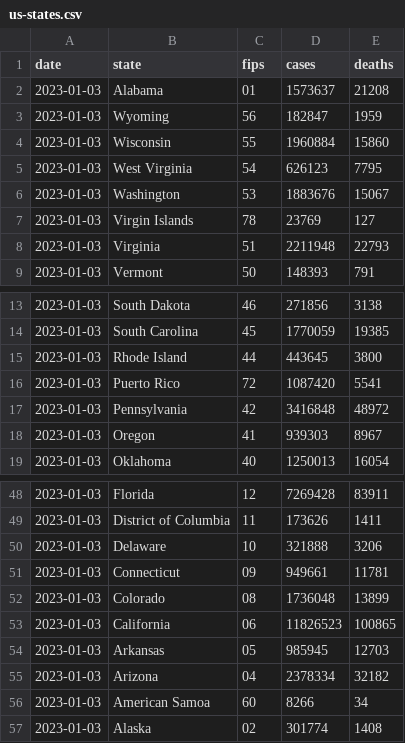
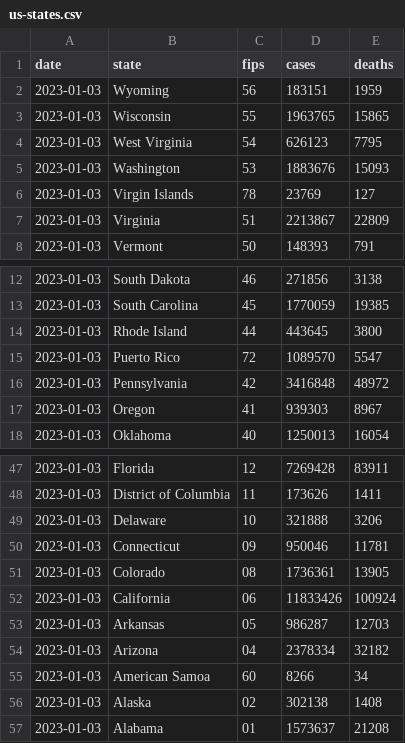
Before and after one commit to ehom/external-data, a CSV file: covid-19/us-states.csv, drawn as a sheet; only a part is shown, gaps mark what is left out; the diff covers the shown part only.

```diff
--- a/covid-19/us-states.csv
+++ b/covid-19/us-states.csv
@@ -1,9 +1,8 @@
 date,state,fips,cases,deaths
-2023-01-03,Alabama,01,1573637,21208
-2023-01-03,Wyoming,56,182847,1959
-2023-01-03,Wisconsin,55,1960884,15860
+2023-01-03,Wyoming,56,183151,1959
+2023-01-03,Wisconsin,55,1963765,15865
 2023-01-03,West Virginia,54,626123,7795
-2023-01-03,Washington,53,1883676,15067
+2023-01-03,Washington,53,1883676,15093
 2023-01-03,Virgin Islands,78,23769,127
-2023-01-03,Virginia,51,2211948,22793
+2023-01-03,Virginia,51,2213867,22809
 2023-01-03,Vermont,50,148393,791
@@ -15,3 +14,3 @@ date,state,fips,cases,deaths
 2023-01-03,Rhode Island,44,443645,3800
-2023-01-03,Puerto Rico,72,1087420,5541
+2023-01-03,Puerto Rico,72,1089570,5547
 2023-01-03,Pennsylvania,42,3416848,48972
@@ -50,8 +49,9 @@ date,state,fips,cases,deaths
 2023-01-03,Delaware,10,321888,3206
-2023-01-03,Connecticut,09,949661,11781
-2023-01-03,Colorado,08,1736048,13899
-2023-01-03,California,06,11826523,100865
-2023-01-03,Arkansas,05,985945,12703
+2023-01-03,Connecticut,09,950046,11781
+2023-01-03,Colorado,08,1736361,13905
+2023-01-03,California,06,11833426,100924
+2023-01-03,Arkansas,05,986287,12703
 2023-01-03,Arizona,04,2378334,32182
 2023-01-03,American Samoa,60,8266,34
-2023-01-03,Alaska,02,301774,1408
+2023-01-03,Alaska,02,302138,1408
+2023-01-03,Alabama,01,1573637,21208
```
Also changed, not shown: 20 edited cells elsewhere in this file, 1 other file.
